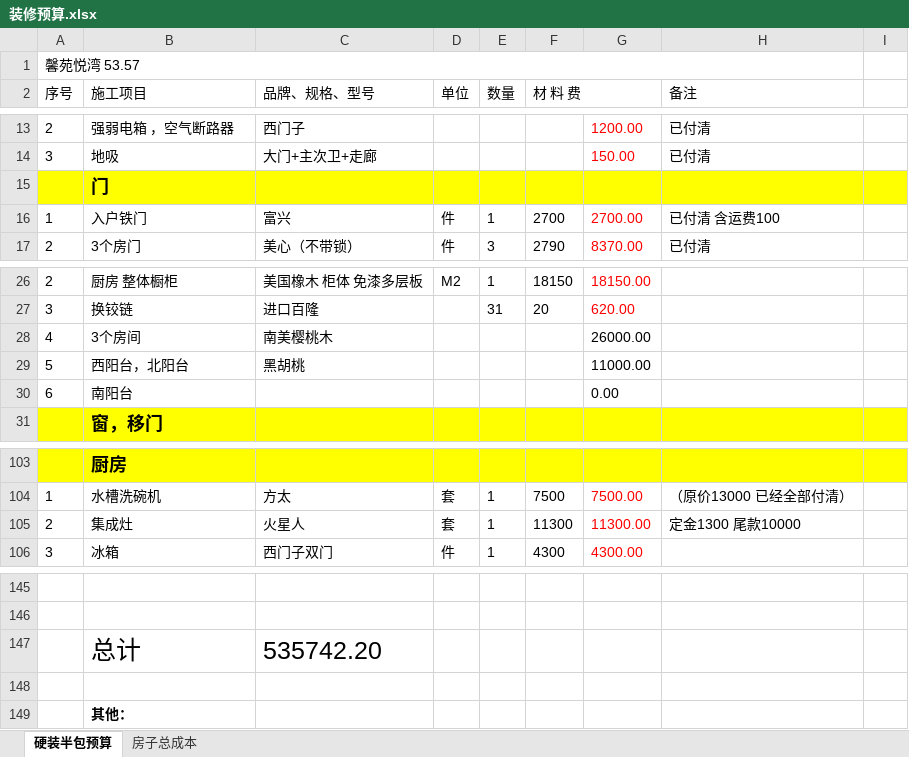
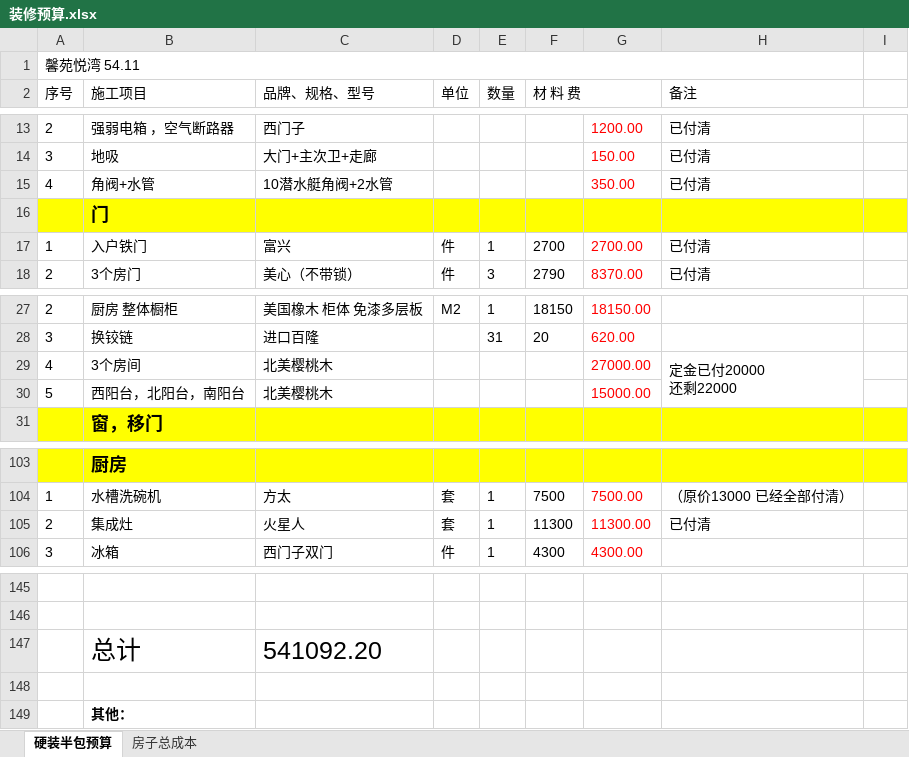
Before and after one commit to shilei-wang/waterdrop, an Excel workbook: common/iris 主要模块/装修预算.xlsx, sheet 硬装半包预算, drawn as a sheet; only a part is shown, gaps mark what is left out; values as stored, in another font and other column widths than the file's, no borders; removed rows and columns are numbered as before the commit, all else as after; ↵ is a line break in a cell; the diff names each change by its address in the sheet, - before the commit and + after, or states it on an @@ line.

```diff
--- a/common/iris 主要模块/装修预算.xlsx (sheet 硬装半包预算)
+++ b/common/iris 主要模块/装修预算.xlsx (sheet 硬装半包预算)
-A1 (序号): 馨苑悦湾 53.57
+A1 (序号): 馨苑悦湾 54.11
+row 15: 4 | 角阀+水管 | 10潜水艇角阀+2水管 |  |  |  | 350.00 | 已付清
-H17 (备注): 已付清 含运费100
+H17 (备注): 已付清
-C29 (品牌、规格、型号): 南美樱桃木
+C29 (品牌、规格、型号): 北美樱桃木
-G29: 26000.00
+G29: 27000.00
-G29:G30 text colour: black
+G29:G30 text colour: #FF0000
-H29 (备注): (empty)
+H29 (备注): 定金已付20000 ↵ 还剩22000
+H29:H30 merged
-B30 (施工项目): 西阳台，北阳台
+B30 (施工项目): 西阳台，北阳台，南阳台
-C30 (品牌、规格、型号): 黑胡桃
+C30 (品牌、规格、型号): 北美樱桃木
-G30: 11000.00
+G30: 15000.00
-row 30: 6 | 南阳台 |  |  |  |  | 0.00
-H105 (备注): 定金1300 尾款10000
+H105 (备注): 已付清
-C147 (品牌、规格、型号): 535742.20
+C147 (品牌、规格、型号): 541092.20
```
Also changed, not shown: formulas that keep their value, 6 other files.
